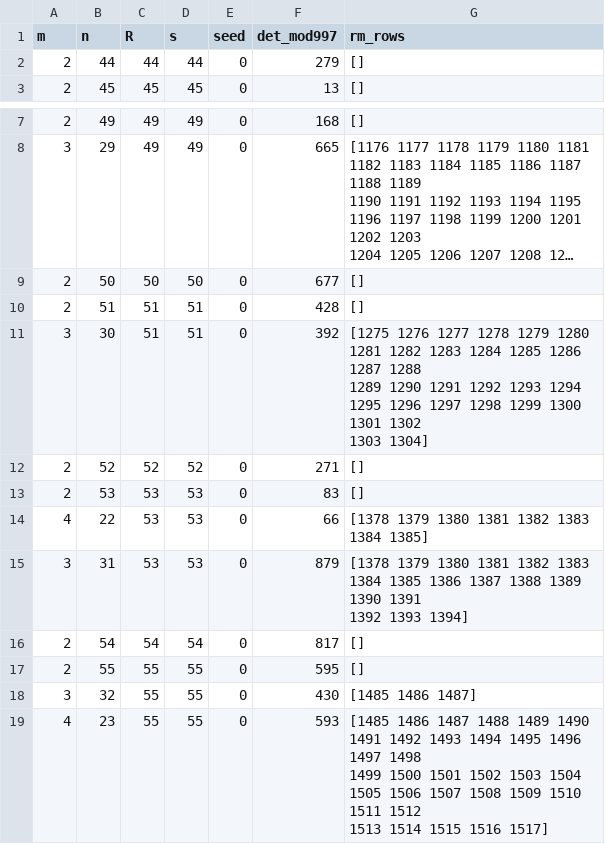
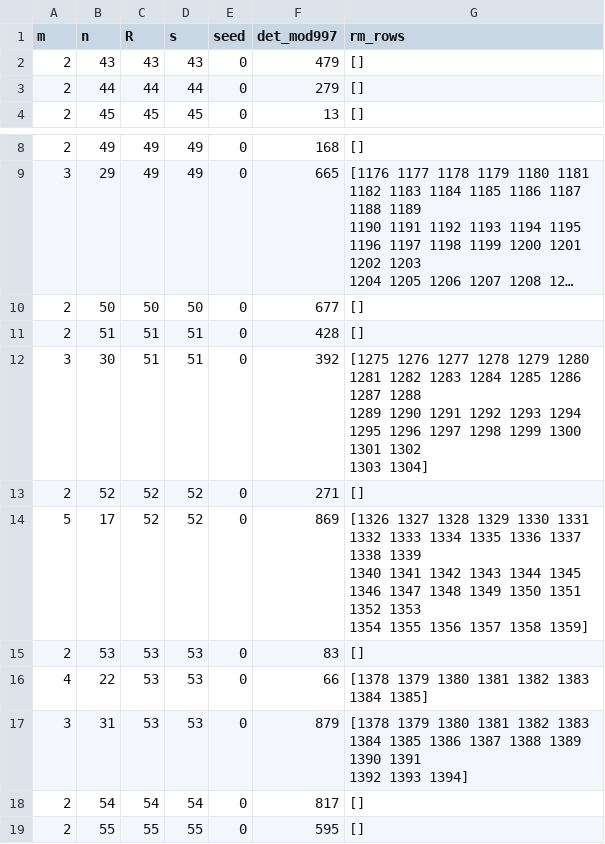
Before and after one commit to lemniscate8/linear-intersect-varieties, a CSV file: data/certificates/cpd_b60-120_p997.csv (was data/certificates/cpd_b61-120_p997.csv), drawn as a sheet; only a part is shown, gaps mark what is left out; the shorter side is filled out with more unchanged rows; long unchanged cells end in ….

```diff
--- a/data/certificates/cpd_b61-120_p997.csv
+++ b/data/certificates/cpd_b60-120_p997.csv
@@ -1,2 +1,3 @@
 m,n,R,s,seed,det_mod997,rm_rows
+2,43,43,43,0,479,[]
 2,44,44,44,0,279,[]
@@ -16,2 +17,5 @@ m,n,R,s,seed,det_mod997,rm_rows
 2,52,52,52,0,271,[]
+5,17,52,52,0,869,"[1326 1327 1328 1329 1330 1331 1332 1333 1334 1335 1336 1337 1338 1339
+ 1340 1341 1342 1343 1344 1345 1346 1347 1348 1349 1350 1351 1352 1353
+ 1354 1355 1356 1357 1358 1359]"
 2,53,53,53,0,83,[]
```
Also changed, not shown: data/certificates/null_b60-120_p997.csv, 16 other files.
